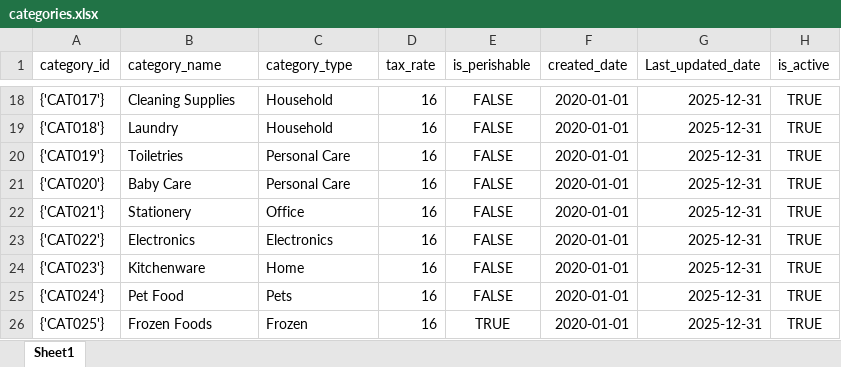
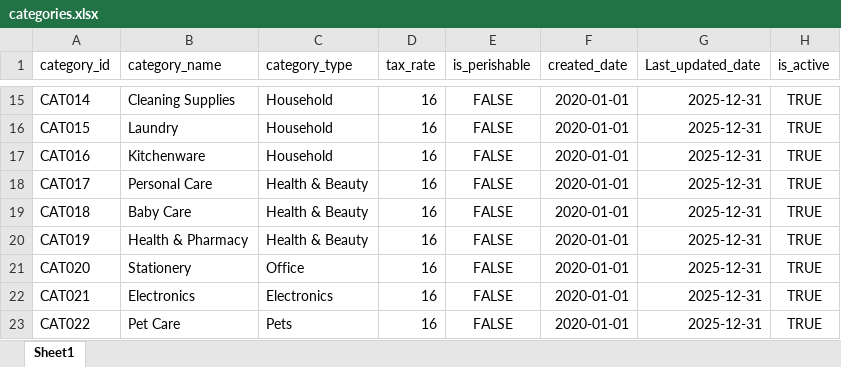
Before and after one commit to Oduoryharon/KRD-generator, an Excel workbook: generator/output/master/categories.xlsx, sheet Sheet1, drawn as a sheet; only a part is shown, gaps mark what is left out; values as stored, in another font and other column widths than the file's, no borders; removed rows and columns are numbered as before the commit, all else as after; the diff covers the shown part only; the diff names each change by its address in the sheet, - before the commit and + after, or states it on an @@ line.

```diff
--- a/generator/output/master/categories.xlsx (sheet Sheet1)
+++ b/generator/output/master/categories.xlsx (sheet Sheet1)
-A15 (category_id): {'CAT017'}
+A15 (category_id): CAT014
-A16 (category_id): {'CAT018'}
+A16 (category_id): CAT015
+row 17: CAT016 | Kitchenware | Household | 16 | FALSE | 2020-01-01 | 2025-12-31 | TRUE
-A18 (category_id): {'CAT019'}
+A18 (category_id): CAT017
-B18 (category_name): Toiletries
+B18 (category_name): Personal Care
-C18:C19 (category_type): Personal Care
+C18:C19 (category_type): Health & Beauty
-A19 (category_id): {'CAT020'}
+A19 (category_id): CAT018
+row 20: CAT019 | Health & Pharmacy | Health & Beauty | 16 | FALSE | 2020-01-01 | 2025-12-31 | TRUE
-A21 (category_id): {'CAT021'}
+A21 (category_id): CAT020
-A22 (category_id): {'CAT022'}
+A22 (category_id): CAT021
-row 24: {'CAT023'} | Kitchenware | Home | 16 | FALSE | 2020-01-01 | 2025-12-31 | TRUE
-A23 (category_id): {'CAT024'}
+A23 (category_id): CAT022
-B23 (category_name): Pet Food
+B23 (category_name): Pet Care
-row 26: {'CAT025'} | Frozen Foods | Frozen | 16 | TRUE | 2020-01-01 | 2025-12-31 | TRUE
```
Also changed, not shown: 1 added row, 4 removed rows and 31 edited cells elsewhere in this sheet, generator/output/master/stores.xlsx, generator/output/master/suppliers.xlsx, 21 other files.
